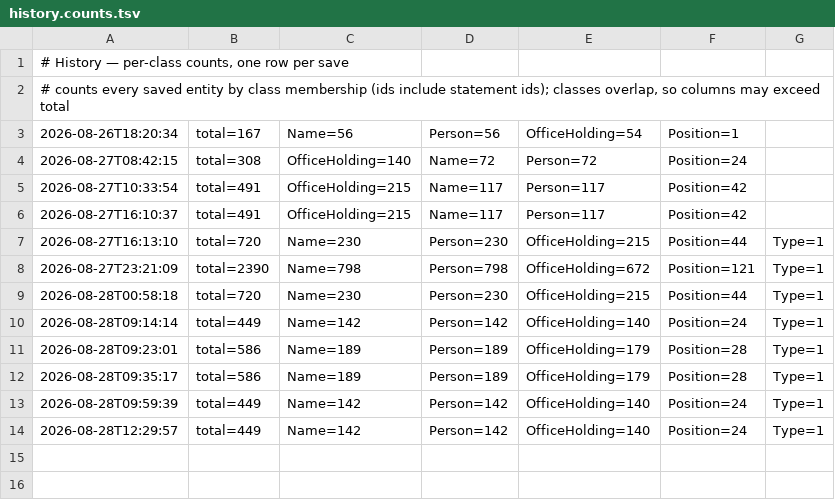
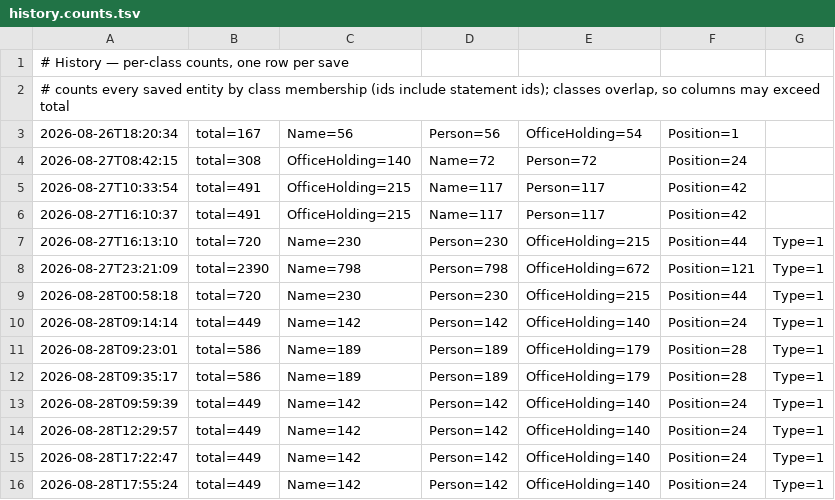
Before and after one commit to ggyepesi/quiz, a TSV file: data/wikidata/history/history.counts.tsv, drawn as a sheet; the diff names each change by its address in the sheet, - before the commit and + after, or states it on an @@ line.

Commit message:
History regenerated, and the runs that produced it
Its model carries declaration identities now, so the saved file differs from
the one beside the previous snapshot even where nothing about the domain
changed. Regenerating rather than migrating keeps the pair honest: a model
and the instances next to it were produced together.

The query logs are the record of what each run asked for and what answered,
which is the only durable evidence of a generation after the fact.

```diff
--- a/data/wikidata/history/history.counts.tsv
+++ b/data/wikidata/history/history.counts.tsv
+row 15: 2026-08-28T17:22:47 | total=449 | Name=142 | Person=142 | OfficeHolding=140 | Position=24 | Type=1
+row 16: 2026-08-28T17:55:24 | total=449 | Name=142 | Person=142 | OfficeHolding=140 | Position=24 | Type=1
```
Also changed, not shown: 7 other files.
